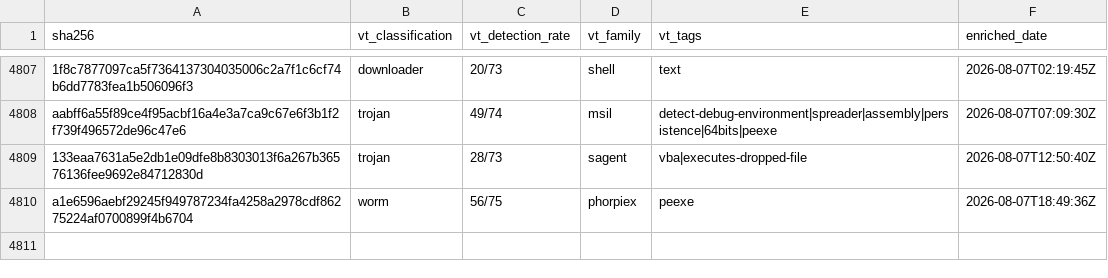
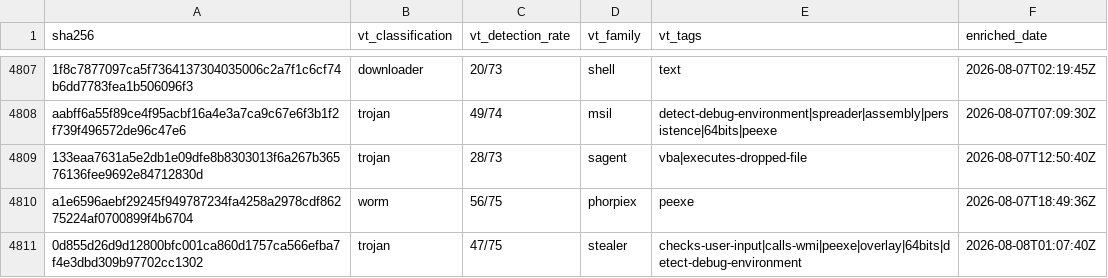
Before and after one commit to elchacal801/threat-intel-reference, a CSV file: data/raw/vt_enrichment.csv, drawn as a sheet; only a part is shown, gaps mark what is left out.

```diff
--- a/data/raw/vt_enrichment.csv
+++ b/data/raw/vt_enrichment.csv
@@ -4810 +4810,2 @@ aabff6a55f89ce4f95acbf16a4e3a7ca9c67e6f3b1f2f739f496572de96c47e6,trojan,49/74,ms
 a1e6596aebf29245f949787234fa4258a2978cdf86275224af0700899f4b6704,worm,56/75,phorpiex,peexe,2026-08-07T18:49:36Z
+0d855d26d9d12800bfc001ca860d1757ca566efba7f4e3dbd309b97702cc1302,trojan,47/75,stealer,checks-user-input|calls-wmi|peexe|overlay|64bits|detect-debug-environment,2026-08-08T01:07:40Z
```
Also changed, not shown: 6 other files.
